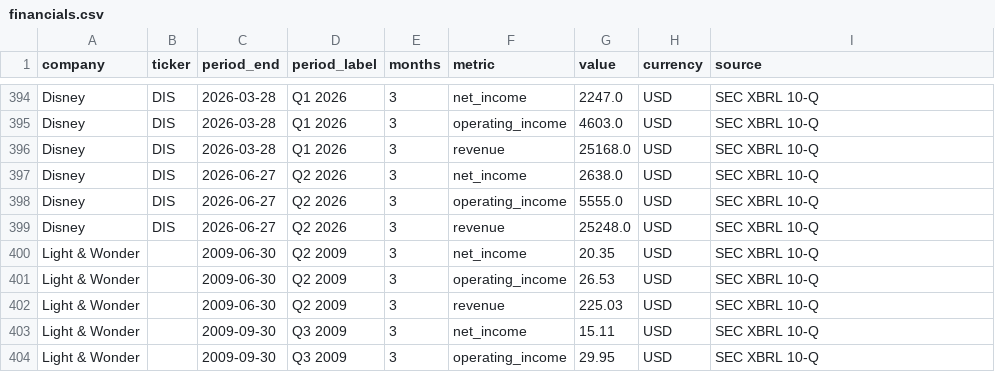
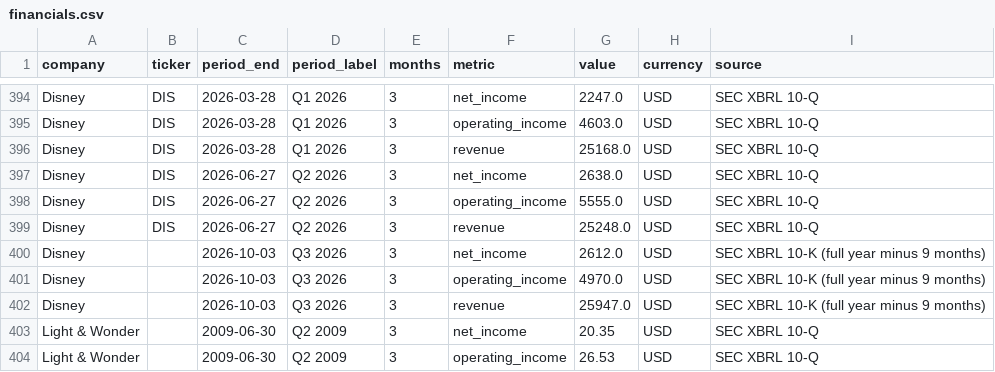
Before and after one commit to hrishi9635/client-intel, a CSV file: data/financials.csv, drawn as a sheet; only a part is shown, gaps mark what is left out; the shorter side is filled out with more unchanged rows; the diff names each change by its address in the sheet, - before the commit and + after, or states it on an @@ line.

```diff
--- a/data/financials.csv
+++ b/data/financials.csv
+row 400: Disney |  | 2026-10-03 | Q3 2026 | 3 | net_income | 2612.0 | USD | SEC XBRL 10-K (full year minus 9 months)
+row 401: Disney |  | 2026-10-03 | Q3 2026 | 3 | operating_income | 4970.0 | USD | SEC XBRL 10-K (full year minus 9 months)
+row 402: Disney |  | 2026-10-03 | Q3 2026 | 3 | revenue | 25947.0 | USD | SEC XBRL 10-K (full year minus 9 months)
```
Also changed, not shown: data/filed_financials.csv, data/fx.csv, 13 other files.
